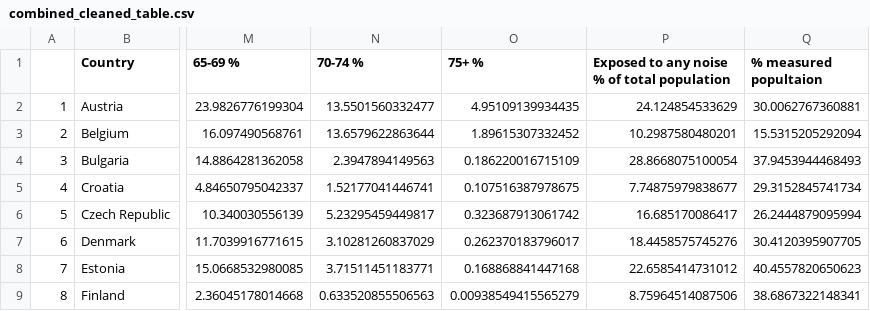
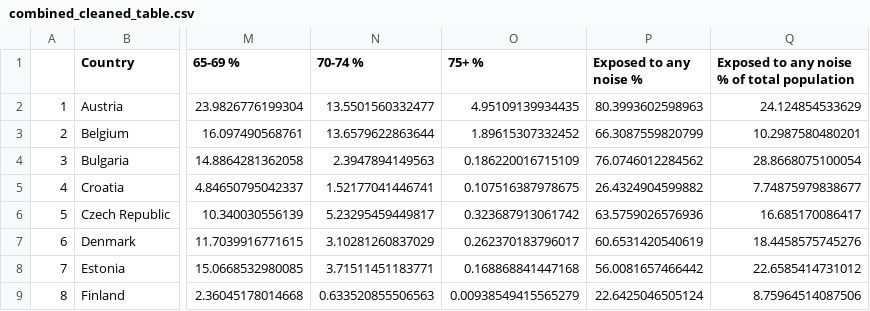
Before and after one commit to talqq16/Seminar, a CSV file: Data/combined_cleaned_table.csv, drawn as a sheet; only a part is shown, gaps mark what is left out; removed rows and columns are numbered as before the commit, all else as after; the diff names each change by its address in the sheet, - before the commit and + after, or states it on an @@ line.

```diff
--- a/Data/combined_cleaned_table.csv
+++ b/Data/combined_cleaned_table.csv
+column P (Exposed to any noise %), rows 2-9: 80.3993602598963 | 66.3087559820799 | 76.0746012284562 | 26.4324904599882 | 63.5759026576936 | 60.6531420540619 | 56.0081657466442 | 22.6425046505124
-column Q (% measured popultaion), rows 2-9: 30.0062767360881 | 15.5315205292094 | 37.9453944468493 | 29.3152845741734 | 26.2444879095994 | 30.4120395907705 | 40.4557820650623 | 38.6867322148341
```
Also changed, not shown: Data/Mean Years Of Schooling.csv, Data/Noise and Mental Health.csv, 4 other files.
